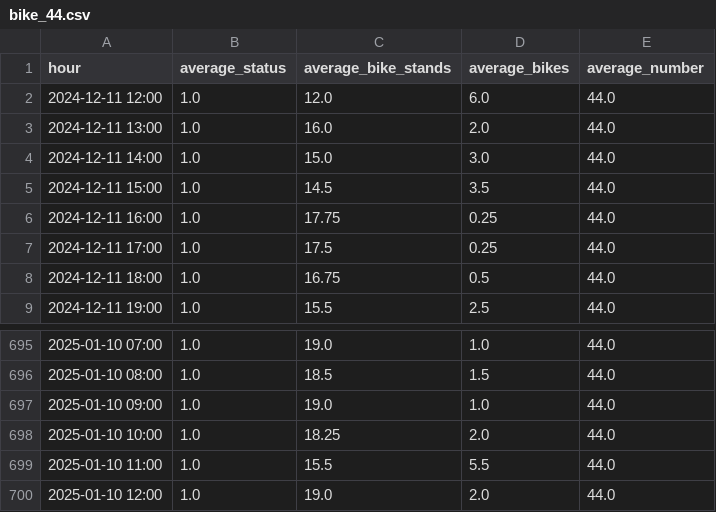
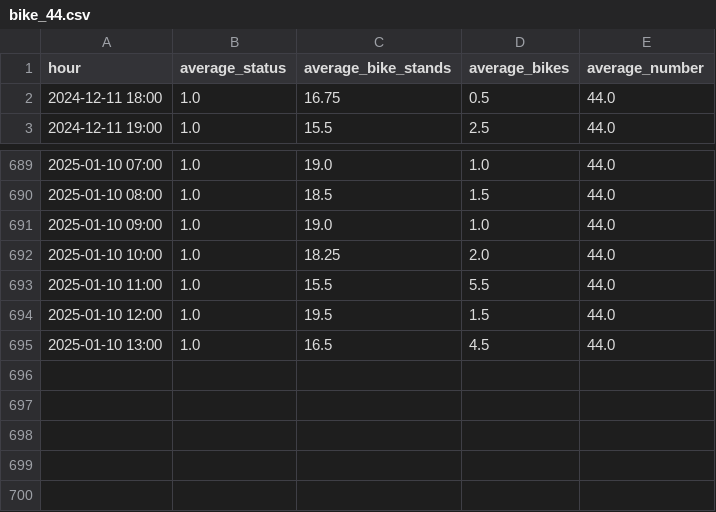
Before and after one commit to TheophileZT/5SDBDproject, a CSV file: filtered_data/bike_44.csv, drawn as a sheet; only a part is shown, gaps mark what is left out.

```diff
--- a/filtered_data/bike_44.csv
+++ b/filtered_data/bike_44.csv
@@ -1,8 +1,2 @@
 hour,average_status,average_bike_stands,average_bikes,average_number
-2024-12-11 12:00,1.0,12.0,6.0,44.0
-2024-12-11 13:00,1.0,16.0,2.0,44.0
-2024-12-11 14:00,1.0,15.0,3.0,44.0
-2024-12-11 15:00,1.0,14.5,3.5,44.0
-2024-12-11 16:00,1.0,17.75,0.25,44.0
-2024-12-11 17:00,1.0,17.5,0.25,44.0
 2024-12-11 18:00,1.0,16.75,0.5,44.0
@@ -699,2 +693,3 @@ hour,average_status,average_bike_stands,average_bikes,average_number
 2025-01-10 11:00,1.0,15.5,5.5,44.0
-2025-01-10 12:00,1.0,19.0,2.0,44.0
+2025-01-10 12:00,1.0,19.5,1.5,44.0
+2025-01-10 13:00,1.0,16.5,4.5,44.0
```
Also changed, not shown: 4 other files.
